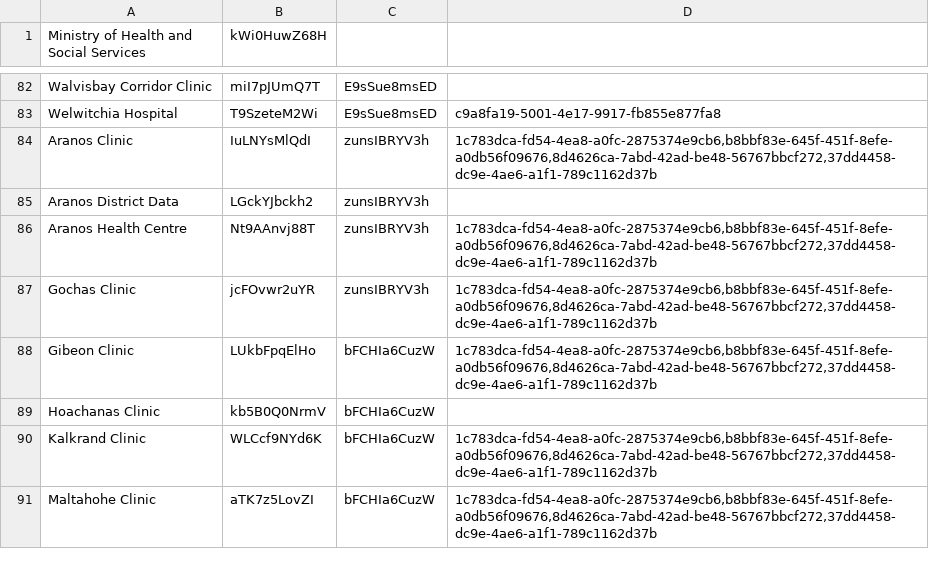
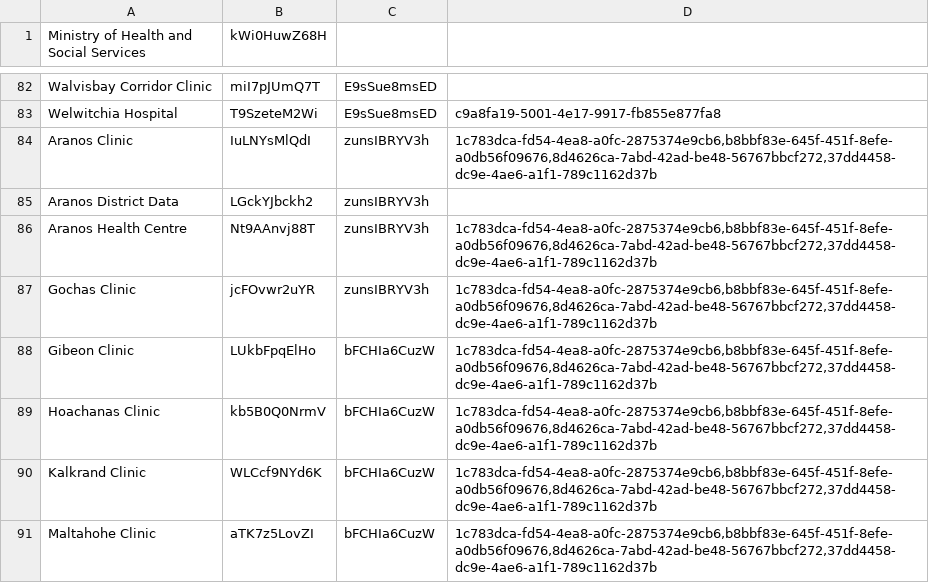
Before and after one commit to echiteri/zeek, a CSV file: api/src/main/resources/metadata/health_locations_3.csv, drawn as a sheet; only a part is shown, gaps mark what is left out; the diff covers the shown part only.

```diff
--- a/api/src/main/resources/metadata/health_locations_3.csv
+++ b/api/src/main/resources/metadata/health_locations_3.csv
@@ -88,3 +88,3 @@ Gochas Clinic,jcFOvwr2uYR,zunsIBRYV3h,"1c783dca-fd54-4ea8-a0fc-2875374e9cb6,b8bb
 Gibeon Clinic,LUkbFpqElHo,bFCHIa6CuzW,"1c783dca-fd54-4ea8-a0fc-2875374e9cb6,b8bbf83e-645f-451f-8efe-a0db56f09676,8d4626ca-7abd-42ad-be48-56767bbcf272,37dd4458-dc9e-4ae6-a1f1-789c1162d37b"
-Hoachanas Clinic,kb5B0Q0NrmV,bFCHIa6CuzW,
+Hoachanas Clinic,kb5B0Q0NrmV,bFCHIa6CuzW,"1c783dca-fd54-4ea8-a0fc-2875374e9cb6,b8bbf83e-645f-451f-8efe-a0db56f09676,8d4626ca-7abd-42ad-be48-56767bbcf272,37dd4458-dc9e-4ae6-a1f1-789c1162d37b"
 Kalkrand Clinic,WLCcf9NYd6K,bFCHIa6CuzW,"1c783dca-fd54-4ea8-a0fc-2875374e9cb6,b8bbf83e-645f-451f-8efe-a0db56f09676,8d4626ca-7abd-42ad-be48-56767bbcf272,37dd4458-dc9e-4ae6-a1f1-789c1162d37b"
```
Also changed, not shown: 4 added rows and 5 edited cells elsewhere in this file, 1 other file.
